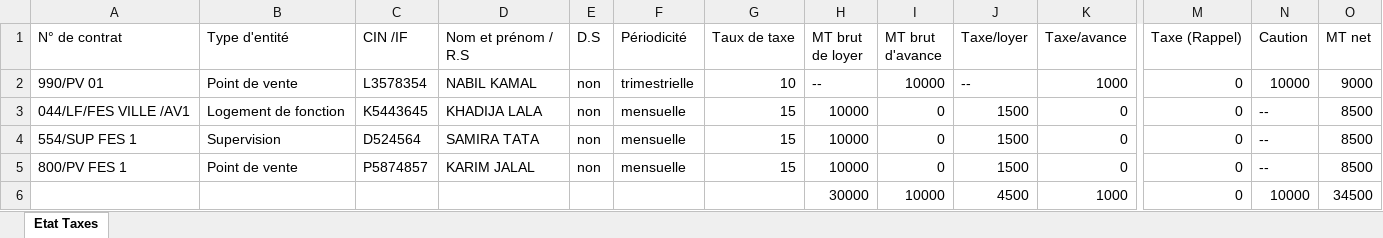
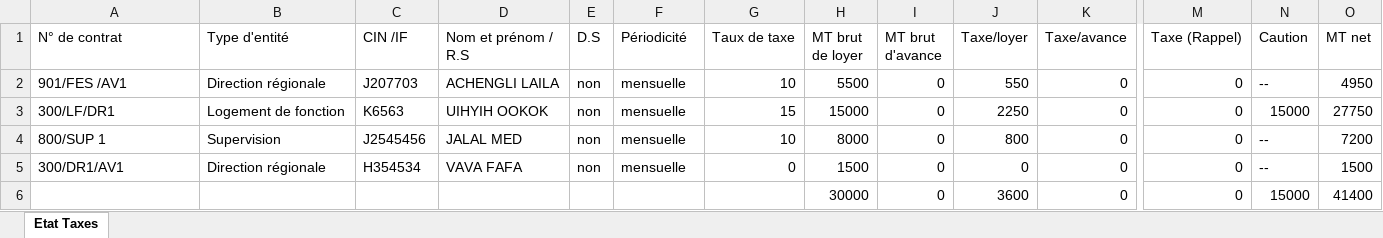
Before and after one commit to anasmasti/loyer-back, an Excel workbook: download/generated situation/état_des_taxes_xlsx/état_des_taxes_12_2022.xlsx, sheet Etat Taxes, drawn as a sheet; only a part is shown, gaps mark what is left out; values as stored, in another font and other column widths than the file's, no borders; removed rows and columns are numbered as before the commit, all else as after; rows hold the shown columns only; the diff names each change by its address in the sheet, - before the commit and + after, or states it on an @@ line.

```diff
--- a/download/generated situation/état_des_taxes_xlsx/état_des_taxes_12_2022.xlsx (sheet Etat Taxes)
+++ b/download/generated situation/état_des_taxes_xlsx/état_des_taxes_12_2022.xlsx (sheet Etat Taxes)
-row 2: 990/PV 01 | Point de vente | L3578354 | NABIL KAMAL | non | trimestrielle | 10 | -- | 10000 | -- | 1000 | 0 | 10000 | 9000
+row 2: 901/FES /AV1 | Direction régionale | J207703 | ACHENGLI LAILA | non | mensuelle | 10 | 5500 | 0 | 550 | 0 | 0 | -- | 4950
-A3 (N° de contrat): 044/LF/FES VILLE /AV1
+A3 (N° de contrat): 300/LF/DR1
-C3 (CIN /IF): K5443645
+C3 (CIN /IF): K6563
-D3 (Nom et prénom / R.S): KHADIJA LALA
+D3 (Nom et prénom / R.S): UIHYIH OOKOK
-H3 (MT brut de loyer): 10000
+H3 (MT brut de loyer): 15000
-J3 (Taxe/loyer): 1500
+J3 (Taxe/loyer): 2250
-N3 (Caution): --
+N3 (Caution): 15000
-O3 (MT net): 8500
+O3 (MT net): 27750
-A4 (N° de contrat): 554/SUP FES 1
+A4 (N° de contrat): 800/SUP 1
-C4 (CIN /IF): D524564
+C4 (CIN /IF): J2545456
-D4 (Nom et prénom / R.S): SAMIRA TATA
+D4 (Nom et prénom / R.S): JALAL MED
-G4 (Taux de taxe): 15
+G4 (Taux de taxe): 10
-H4 (MT brut de loyer): 10000
+H4 (MT brut de loyer): 8000
-J4 (Taxe/loyer): 1500
+J4 (Taxe/loyer): 800
-O4 (MT net): 8500
+O4 (MT net): 7200
-A5 (N° de contrat): 800/PV FES 1
+A5 (N° de contrat): 300/DR1/AV1
-B5 (Type d'entité): Point de vente
+B5 (Type d'entité): Direction régionale
-C5 (CIN /IF): P5874857
+C5 (CIN /IF): H354534
-D5 (Nom et prénom / R.S): KARIM JALAL
+D5 (Nom et prénom / R.S): VAVA FAFA
-G5 (Taux de taxe): 15
+G5 (Taux de taxe): 0
-H5 (MT brut de loyer): 10000
+H5 (MT brut de loyer): 1500
-J5 (Taxe/loyer): 1500
+J5 (Taxe/loyer): 0
-O5 (MT net): 8500
+O5 (MT net): 1500
-row 6:  |  |  |  |  |  |  | 30000 | 10000 | 4500 | 1000 | 0 | 10000 | 34500
+row 6:  |  |  |  |  |  |  | 30000 | 0 | 3600 | 0 | 0 | 15000 | 41400
```
Also changed, not shown: download/generated situation/état_des_taxes_xlsx/état_des_taxes_1_2023.xlsx, download/generated situation/état_des_taxes_xlsx/état_des_taxes_2_2023.xlsx, 22 other files.
